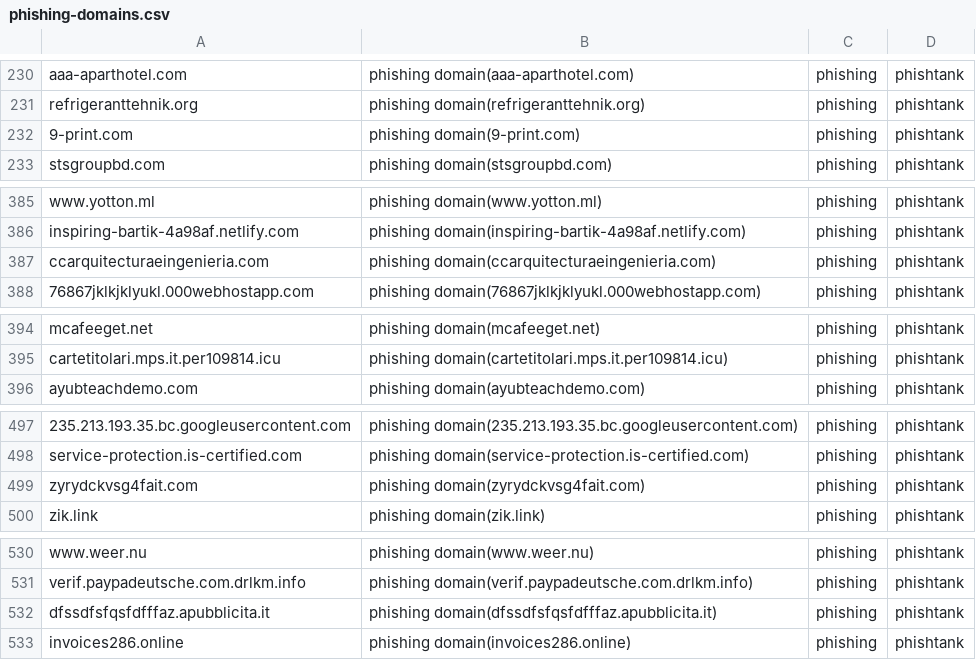
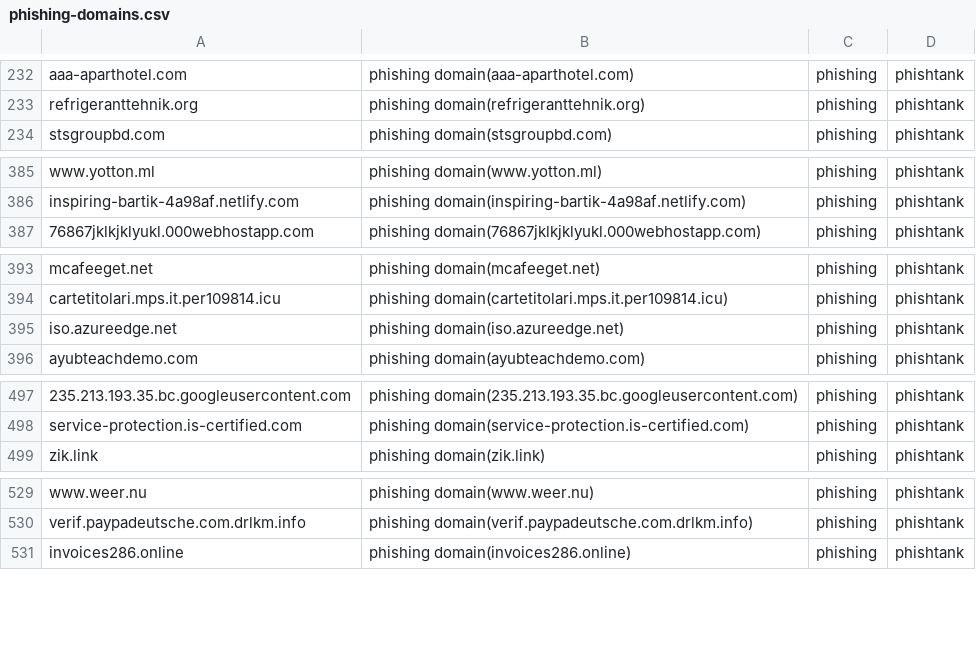
Before and after one commit to sinjukukawataro/20180511, a CSV file: phishing-domains.csv, drawn as a sheet; only a part is shown, gaps mark what is left out; removed rows and columns are numbered as before the commit, all else as after; the diff covers the shown part only; the diff names each change by its address in the sheet, - before the commit and + after, or states it on an @@ line.

```diff
--- a/phishing-domains.csv
+++ b/phishing-domains.csv
-row 232: 9-print.com | phishing domain(9-print.com) | phishing | phishtank
-row 387: ccarquitecturaeingenieria.com | phishing domain(ccarquitecturaeingenieria.com) | phishing | phishtank
+row 395: iso.azureedge.net | phishing domain(iso.azureedge.net) | phishing | phishtank
-row 499: zyrydckvsg4fait.com | phishing domain(zyrydckvsg4fait.com) | phishing | phishtank
-row 532: dfssdfsfqsfdfffaz.apubblicita.it | phishing domain(dfssdfsfqsfdfffaz.apubblicita.it) | phishing | phishtank
```
Also changed, not shown: 5 added rows, 9 removed rows and 6 moved rows elsewhere in this file.
